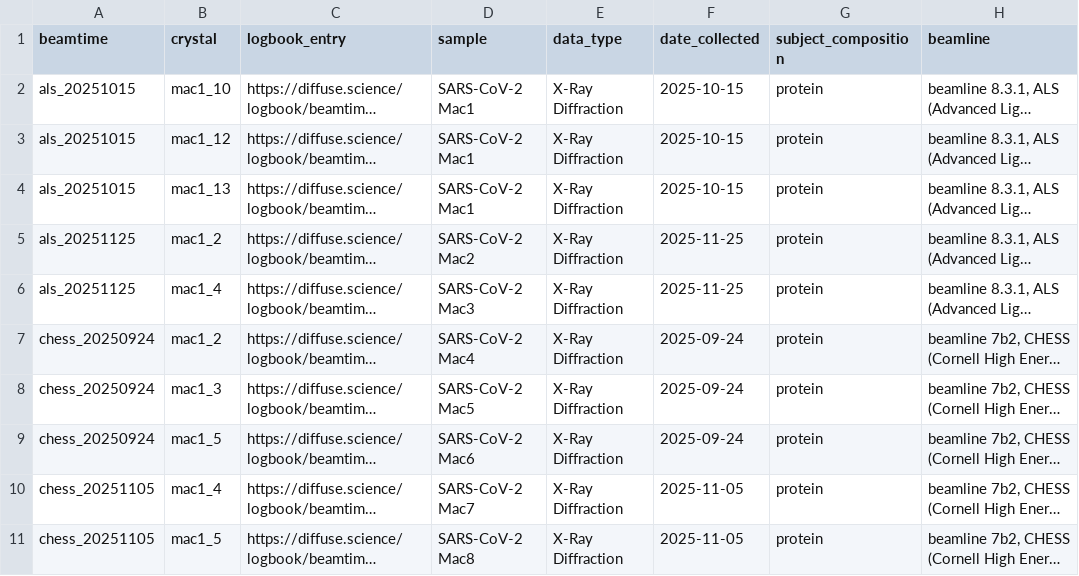
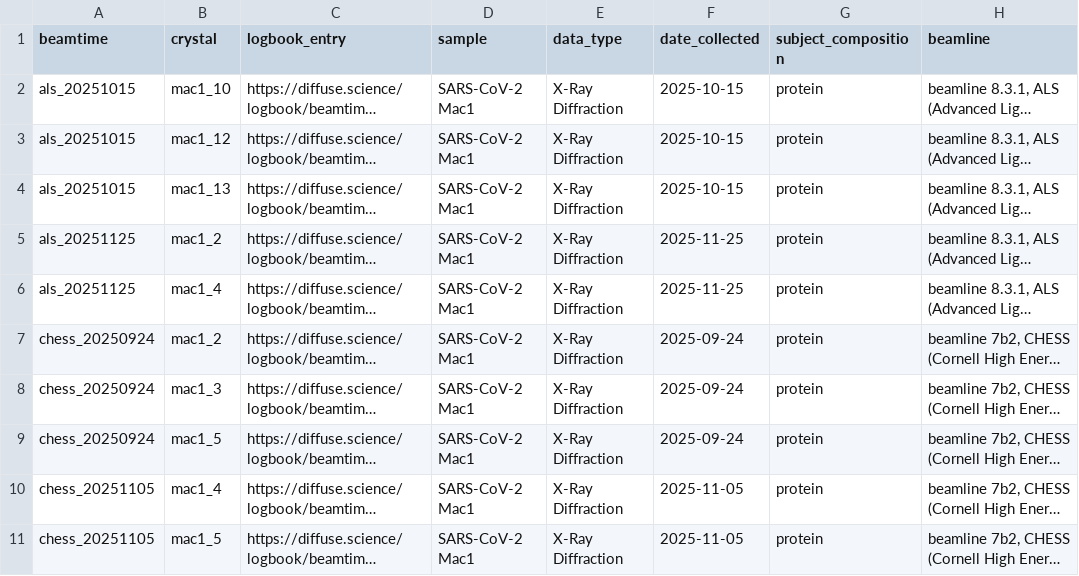
Before and after one commit to prism-science/diffuse-data-pub-mac1-east-west, a CSV file: metadata.csv, drawn as a sheet; only a part is shown; long unchanged cells end in …; the diff names each change by its address in the sheet, - before the commit and + after, or states it on an @@ line.

Commit message:
Spm/prepare for release (#4)
* fix typos caused by spreadsheet autofill?

* Add README.md with Stacks citation, metadata summaries, usage, and links

```diff
--- a/metadata.csv
+++ b/metadata.csv
-D5 (sample): SARS-CoV-2 Mac2
+D5 (sample): SARS-CoV-2 Mac1
-D6 (sample): SARS-CoV-2 Mac3
+D6 (sample): SARS-CoV-2 Mac1
-D7 (sample): SARS-CoV-2 Mac4
+D7 (sample): SARS-CoV-2 Mac1
-D8 (sample): SARS-CoV-2 Mac5
+D8 (sample): SARS-CoV-2 Mac1
-D9 (sample): SARS-CoV-2 Mac6
+D9 (sample): SARS-CoV-2 Mac1
-D10 (sample): SARS-CoV-2 Mac7
+D10 (sample): SARS-CoV-2 Mac1
-D11 (sample): SARS-CoV-2 Mac8
+D11 (sample): SARS-CoV-2 Mac1
```
Also changed, not shown: 1 other file.
